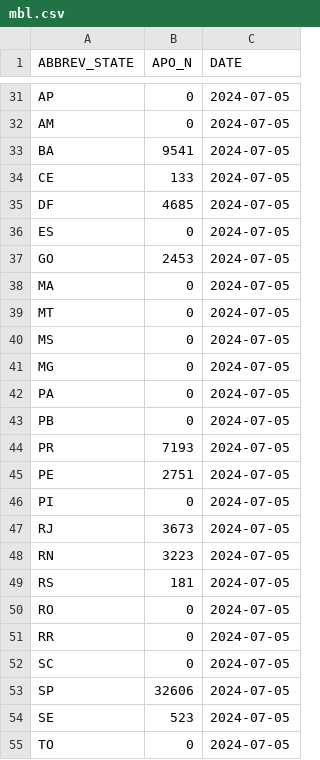
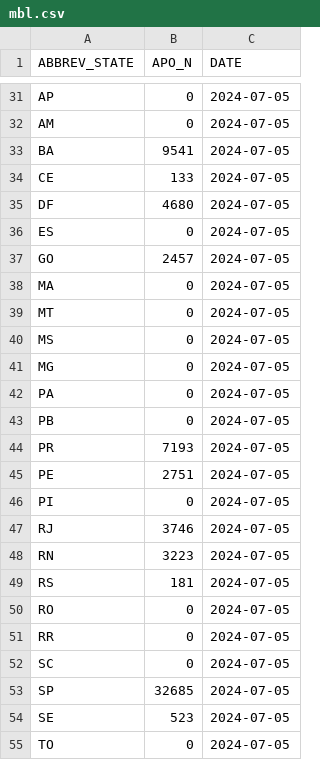
Before and after one commit to diegomscoelho/missao_dash, a CSV file: data/mbl.csv, drawn as a sheet; only a part is shown, gaps mark what is left out.

```diff
--- a/data/mbl.csv
+++ b/data/mbl.csv
@@ -34,5 +34,5 @@ BA,9541,2024-07-05
 CE,133,2024-07-05
-DF,4685,2024-07-05
+DF,4680,2024-07-05
 ES,0,2024-07-05
-GO,2453,2024-07-05
+GO,2457,2024-07-05
 MA,0,2024-07-05
@@ -46,3 +46,3 @@ PE,2751,2024-07-05
 PI,0,2024-07-05
-RJ,3673,2024-07-05
+RJ,3746,2024-07-05
 RN,3223,2024-07-05
@@ -52,3 +52,3 @@ RR,0,2024-07-05
 SC,0,2024-07-05
-SP,32606,2024-07-05
+SP,32685,2024-07-05
 SE,523,2024-07-05
```
Also changed, not shown: 8 other files.
